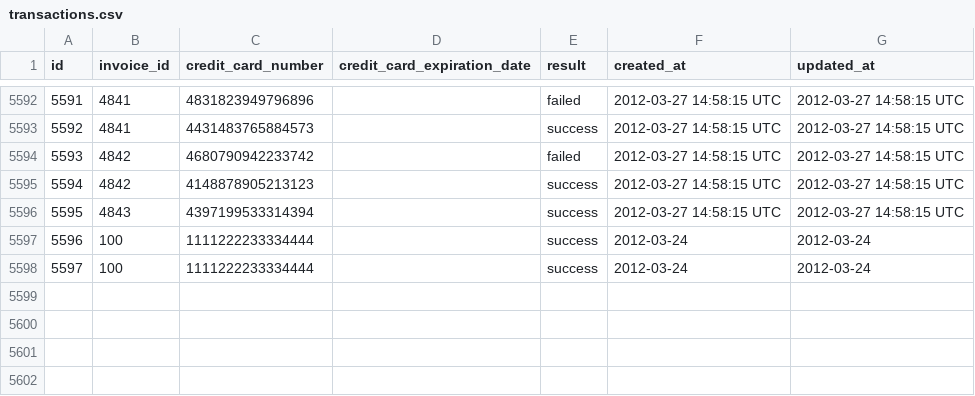
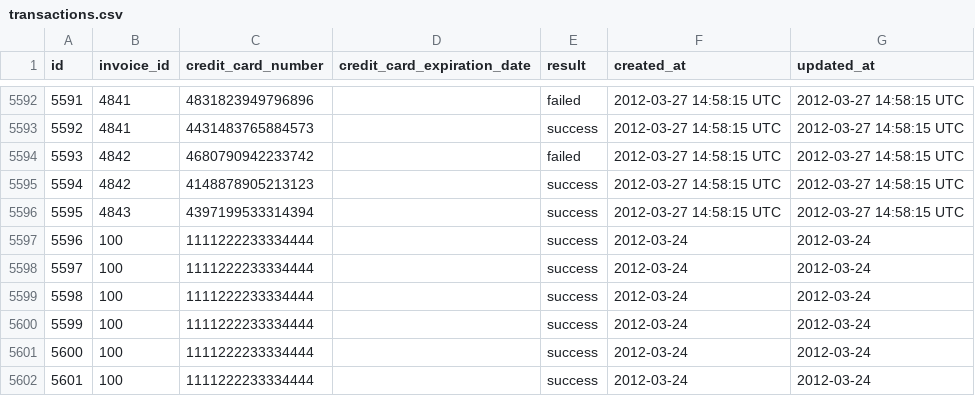
Before and after one commit to fluxusfrequency/sales_engine, a CSV file: data/transactions.csv, drawn as a sheet; only a part is shown, gaps mark what is left out.

```diff
--- a/data/transactions.csv
+++ b/data/transactions.csv
@@ -5598 +5598,5 @@ id,invoice_id,credit_card_number,credit_card_expiration_date,result,created_at,u
 5597,100,1111222233334444,,success,2012-03-24,2012-03-24
+5598,100,1111222233334444,,success,2012-03-24,2012-03-24
+5599,100,1111222233334444,,success,2012-03-24,2012-03-24
+5600,100,1111222233334444,,success,2012-03-24,2012-03-24
+5601,100,1111222233334444,,success,2012-03-24,2012-03-24
```
Also changed, not shown: data/invoices.csv, 4 other files.
